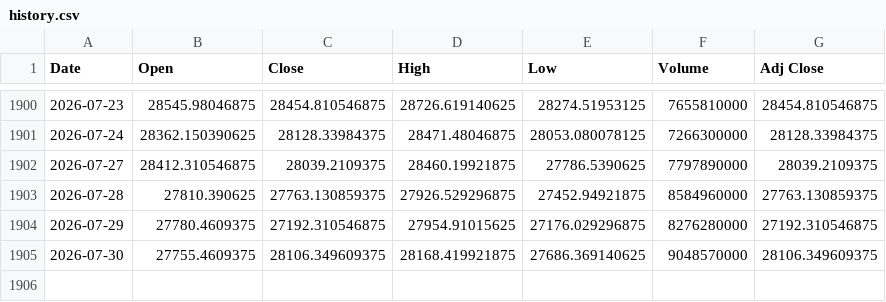
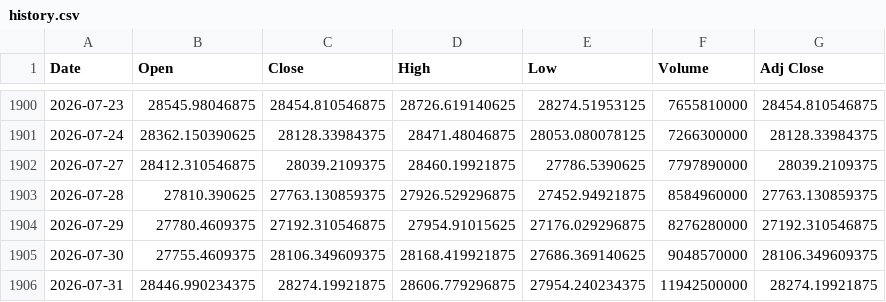
Before and after one commit to Chief-rich/nasdaq100-data, a CSV file: data/ndx_daily/history.csv, drawn as a sheet; only a part is shown, gaps mark what is left out.

```diff
--- a/data/ndx_daily/history.csv
+++ b/data/ndx_daily/history.csv
@@ -1905 +1905,2 @@ Date,Open,Close,High,Low,Volume,Adj Close
 2026-07-30,27755.4609375,28106.349609375,28168.419921875,27686.369140625,9048570000,28106.349609375
+2026-07-31,28446.990234375,28274.19921875,28606.779296875,27954.240234375,11942500000,28274.19921875
```
Also changed, not shown: data/nq_daily/history.csv, 15 other files.
